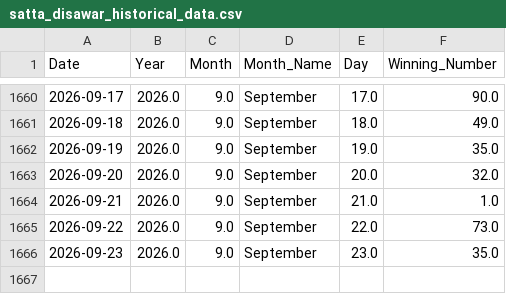
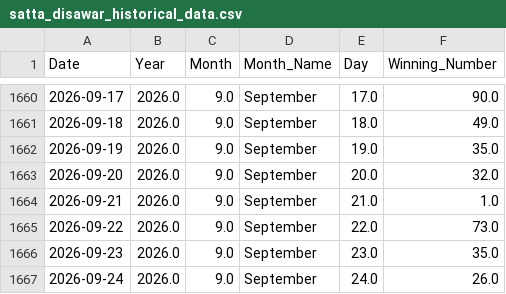
Before and after one commit to kushagramakin/satta-ml-engine, a CSV file: satta_disawar_historical_data.csv, drawn as a sheet; only a part is shown, gaps mark what is left out; the diff names each change by its address in the sheet, - before the commit and + after, or states it on an @@ line.

```diff
--- a/satta_disawar_historical_data.csv
+++ b/satta_disawar_historical_data.csv
+row 1667: 2026-09-24 | 2026.0 | 9.0 | September | 24.0 | 26.0
```
